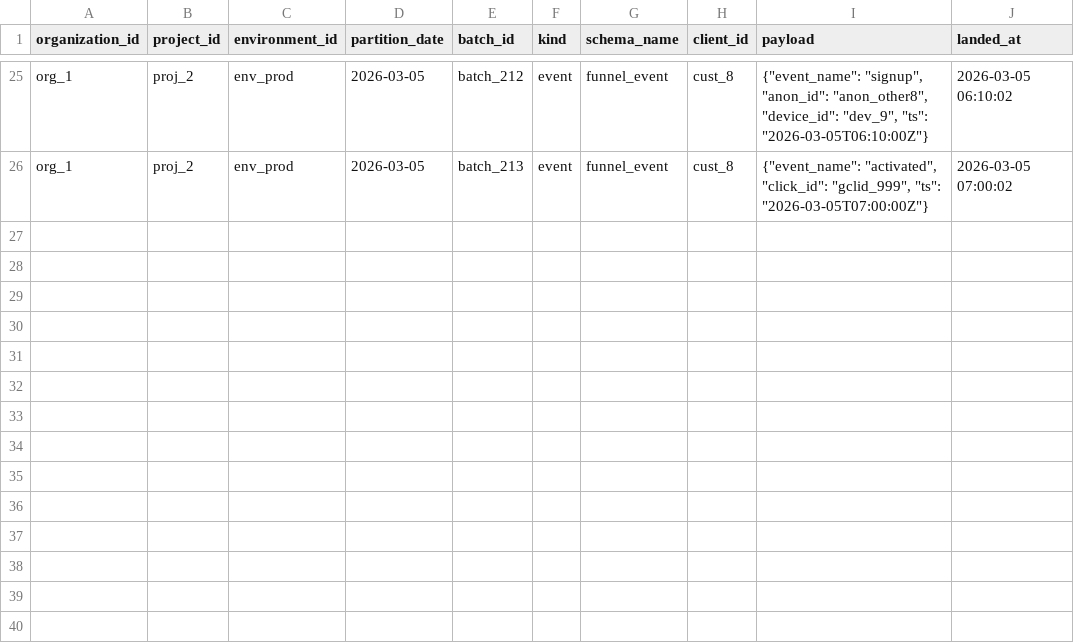
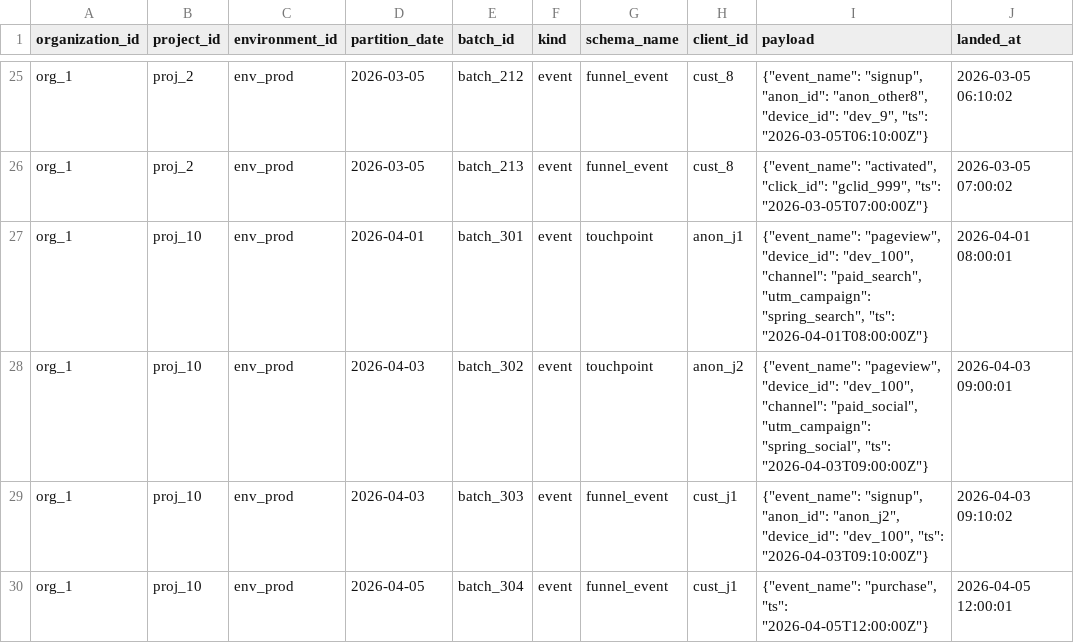
Before and after one commit to yarivluts/smart-marketing, a CSV file: packages/dbt-transform/dbt/seeds/raw_records.csv, drawn as a sheet; only a part is shown, gaps mark what is left out.

```diff
--- a/packages/dbt-transform/dbt/seeds/raw_records.csv
+++ b/packages/dbt-transform/dbt/seeds/raw_records.csv
@@ -26 +26,5 @@ org_1,proj_2,env_prod,2026-03-05,batch_212,event,funnel_event,cust_8,"{""event_n
 org_1,proj_2,env_prod,2026-03-05,batch_213,event,funnel_event,cust_8,"{""event_name"": ""activated"", ""click_id"": ""gclid_999"", ""ts"": ""2026-03-05T07:00:00Z""}",2026-03-05 07:00:02
+org_1,proj_10,env_prod,2026-04-01,batch_301,event,touchpoint,anon_j1,"{""event_name"": ""pageview"", ""device_id"": ""dev_100"", ""channel"": ""paid_search"", ""utm_campaign"": ""spring_search"", ""ts"": ""2026-04-01T08:00:00Z""}",2026-04-01 08:00:01
+org_1,proj_10,env_prod,2026-04-03,batch_302,event,touchpoint,anon_j2,"{""event_name"": ""pageview"", ""device_id"": ""dev_100"", ""channel"": ""paid_social"", ""utm_campaign"": ""spring_social"", ""ts"": ""2026-04-03T09:00:00Z""}",2026-04-03 09:00:01
+org_1,proj_10,env_prod,2026-04-03,batch_303,event,funnel_event,cust_j1,"{""event_name"": ""signup"", ""anon_id"": ""anon_j2"", ""device_id"": ""dev_100"", ""ts"": ""2026-04-03T09:10:00Z""}",2026-04-03 09:10:02
+org_1,proj_10,env_prod,2026-04-05,batch_304,event,funnel_event,cust_j1,"{""event_name"": ""purchase"", ""ts"": ""2026-04-05T12:00:00Z""}",2026-04-05 12:00:01
```
Also changed, not shown: packages/dbt-transform/dbt/seeds/schema_identity_fields.csv, 7 other files.
